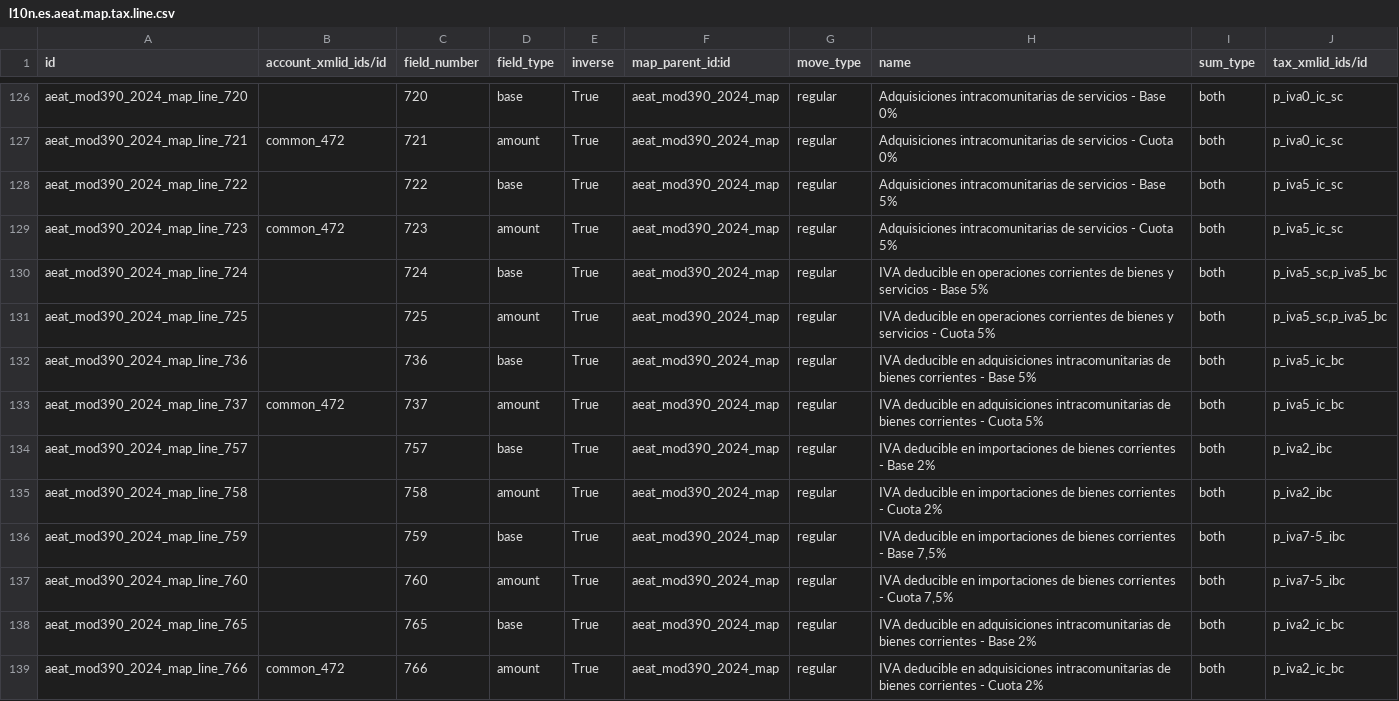
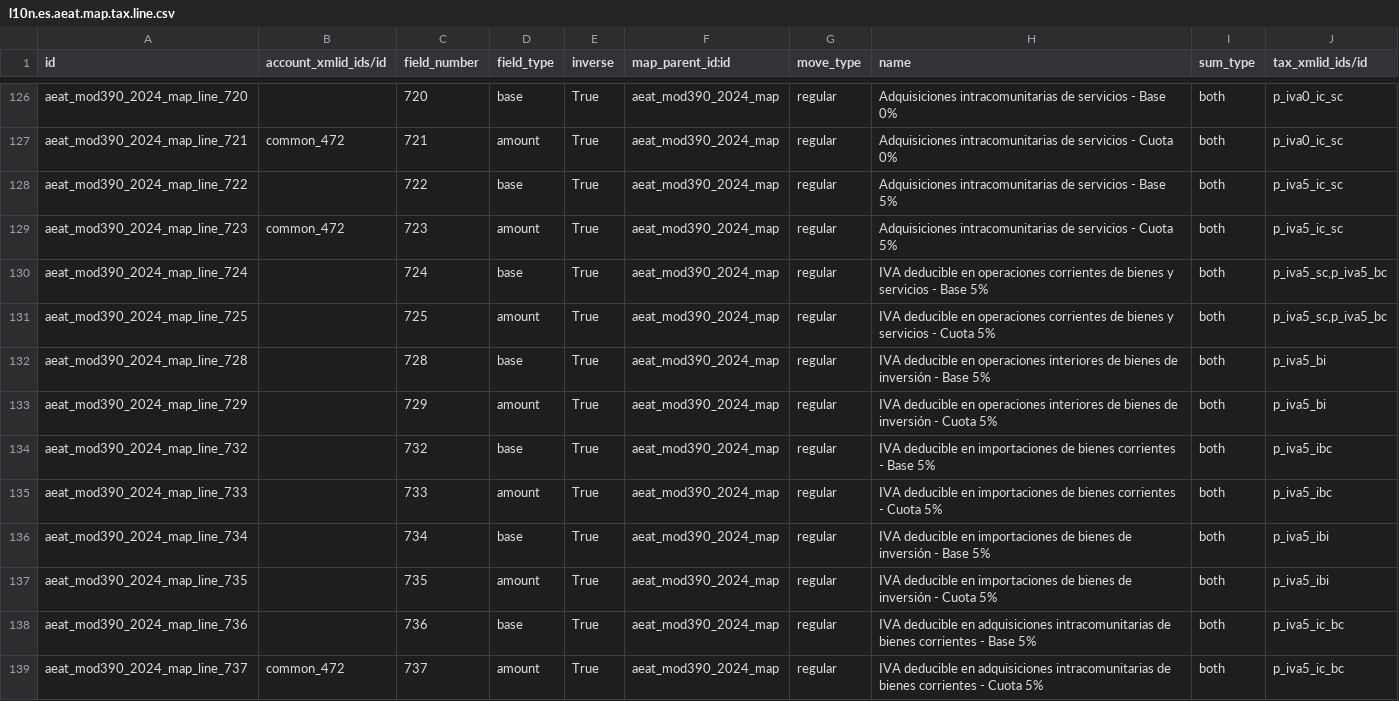
Before and after one commit to OCA/l10n-spain, a CSV file: l10n_es_aeat_mod390/data/2024/l10n.es.aeat.map.tax.line.csv, drawn as a sheet; only a part is shown, gaps mark what is left out; the shorter side is filled out with more unchanged rows; the diff covers the shown part only.

Commit message:
[FIX] l10n_es_aeat_mod390: Deductible boxes of the 5% taxes in the 2024 layout
Odoo core defines the 5% purchase taxes for domestic investment goods (p_iva5_bi), for import of current goods (p_iva5_ibc) and investment goods (p_iva5_ibi) and for intra-community acquisition of investment goods (p_iva5_ic_bi), but the 2024 map did not include them, and the export put a fixed 0 in boxes 728-729 and 732-741. The map lines of those boxes are added (also the deductible amount of intra-community acquisitions of services at 5%, boxes 740-741), the taxes that were missing in the deduction rectifications (boxes 62 and 639, also p_iva7-5_ibc) and in the modifications of bases and amounts (boxes 29 and 30), and the export takes the computed value. Page 4 of the 2025 layout has its own lines, with a fixed 0 in the boxes of the temporary rates, and is not touched here.

```diff
--- a/l10n_es_aeat_mod390/data/2024/l10n.es.aeat.map.tax.line.csv
+++ b/l10n_es_aeat_mod390/data/2024/l10n.es.aeat.map.tax.line.csv
@@ -131,2 +131,8 @@ aeat_mod390_2024_map_line_724,,"724","base","True","aeat_mod390_2024_map","regul
 aeat_mod390_2024_map_line_725,,"725","amount","True","aeat_mod390_2024_map","regular","IVA deducible en operaciones corrientes de bienes y servicios - Cuota 5%","both","p_iva5_sc,p_iva5_bc"
+aeat_mod390_2024_map_line_728,,"728","base","True","aeat_mod390_2024_map","regular","IVA deducible en operaciones interiores de bienes de inversión - Base 5%","both","p_iva5_bi"
+aeat_mod390_2024_map_line_729,,"729","amount","True","aeat_mod390_2024_map","regular","IVA deducible en operaciones interiores de bienes de inversión - Cuota 5%","both","p_iva5_bi"
+aeat_mod390_2024_map_line_732,,"732","base","True","aeat_mod390_2024_map","regular","IVA deducible en importaciones de bienes corrientes - Base 5%","both","p_iva5_ibc"
+aeat_mod390_2024_map_line_733,,"733","amount","True","aeat_mod390_2024_map","regular","IVA deducible en importaciones de bienes corrientes - Cuota 5%","both","p_iva5_ibc"
+aeat_mod390_2024_map_line_734,,"734","base","True","aeat_mod390_2024_map","regular","IVA deducible en importaciones de bienes de inversión - Base 5%","both","p_iva5_ibi"
+aeat_mod390_2024_map_line_735,,"735","amount","True","aeat_mod390_2024_map","regular","IVA deducible en importaciones de bienes de inversión - Cuota 5%","both","p_iva5_ibi"
 aeat_mod390_2024_map_line_736,,"736","base","True","aeat_mod390_2024_map","regular","IVA deducible en adquisiciones intracomunitarias de bienes corrientes - Base 5%","both","p_iva5_ic_bc"
```
Also changed, not shown: 4 added rows and 4 edited cells elsewhere in this file, l10n_es_aeat_mod390/data/2024/aeat.model.export.config.line.csv, l10n_es_aeat_mod390/data/2024/l10n.es.aeat.map.tax.line.tax.csv, 1 other file.
